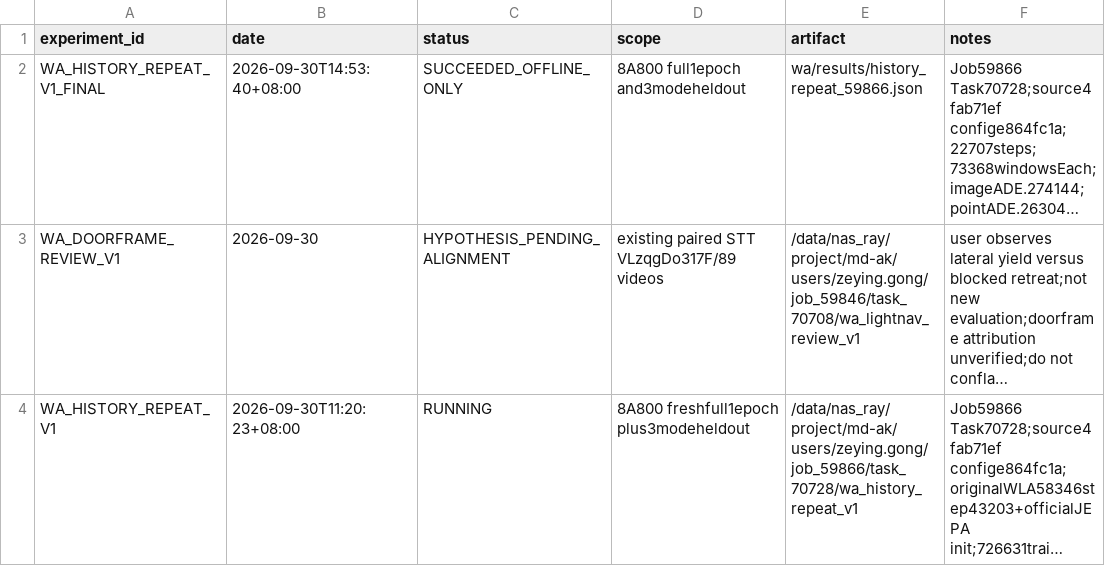
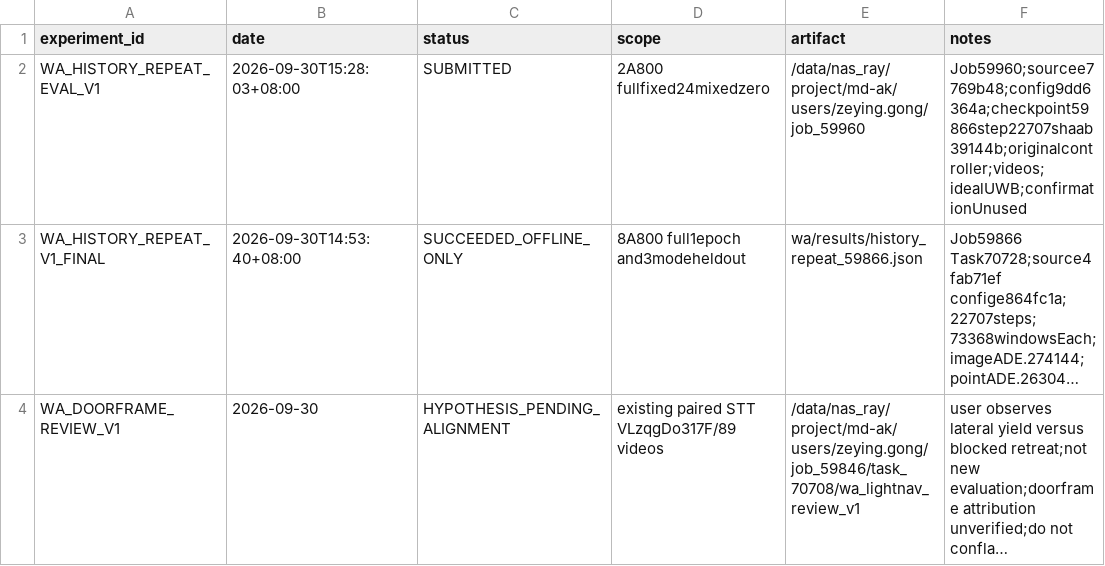
Before and after one commit to Zeying-Gong/OmTrackVLA, a CSV file: EXPERIMENTS.csv, drawn as a sheet; only a part is shown; the shorter side is filled out with more unchanged rows; long unchanged cells end in …; the diff names each change by its address in the sheet, - before the commit and + after, or states it on an @@ line.

```diff
--- a/EXPERIMENTS.csv
+++ b/EXPERIMENTS.csv
+row 2: WA_HISTORY_REPEAT_EVAL_V1 | 2026-09-30T15:28:03+08:00 | SUBMITTED | 2A800 fullfixed24mixedzero | /data/nas_ray/project/md-ak/users/zeying.gong/job_59960 | Job59960;sourcee7769b48;config9dd6364a;checkpoint59866step22707shaab39144b;originalcontroller;videos;idealUWB;confirmationUnused
```
Also changed, not shown: 3 other files.
